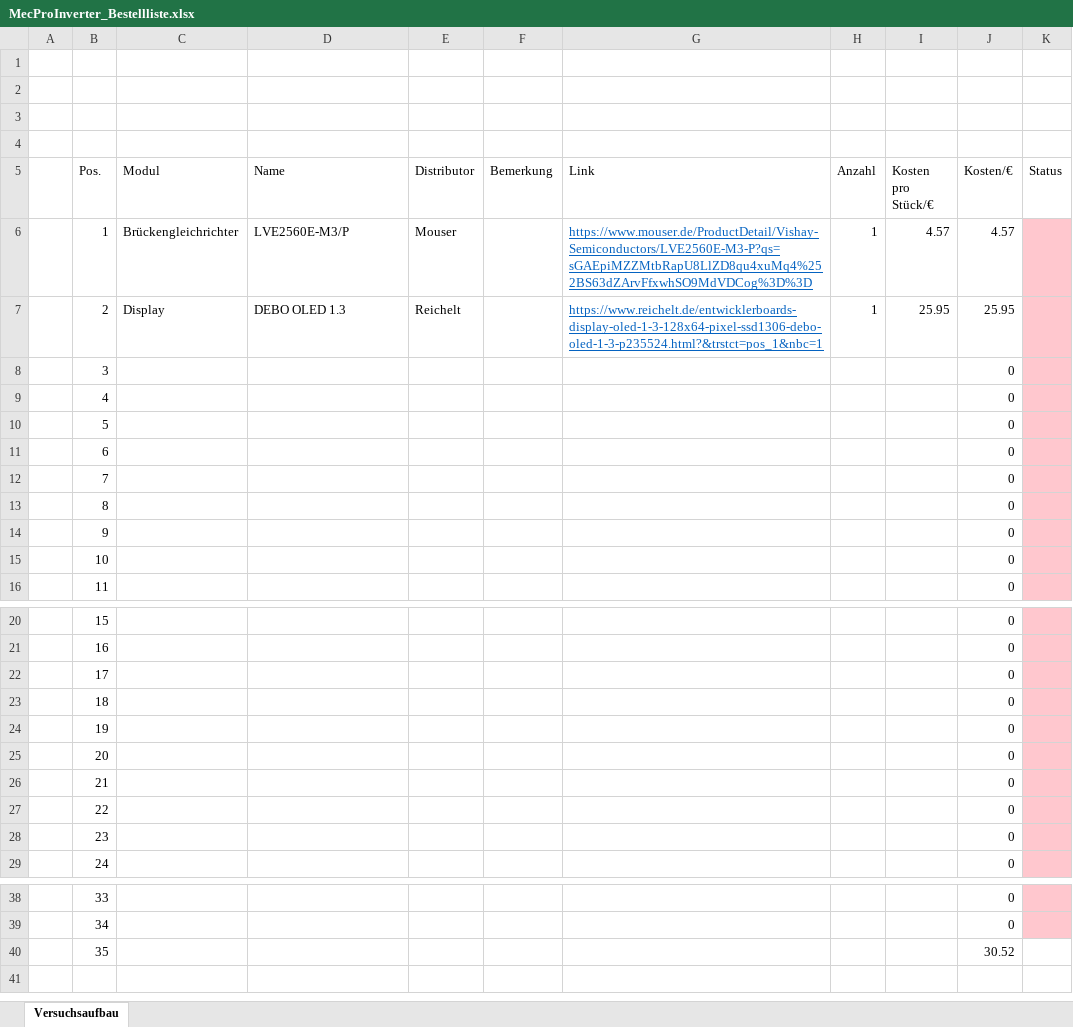
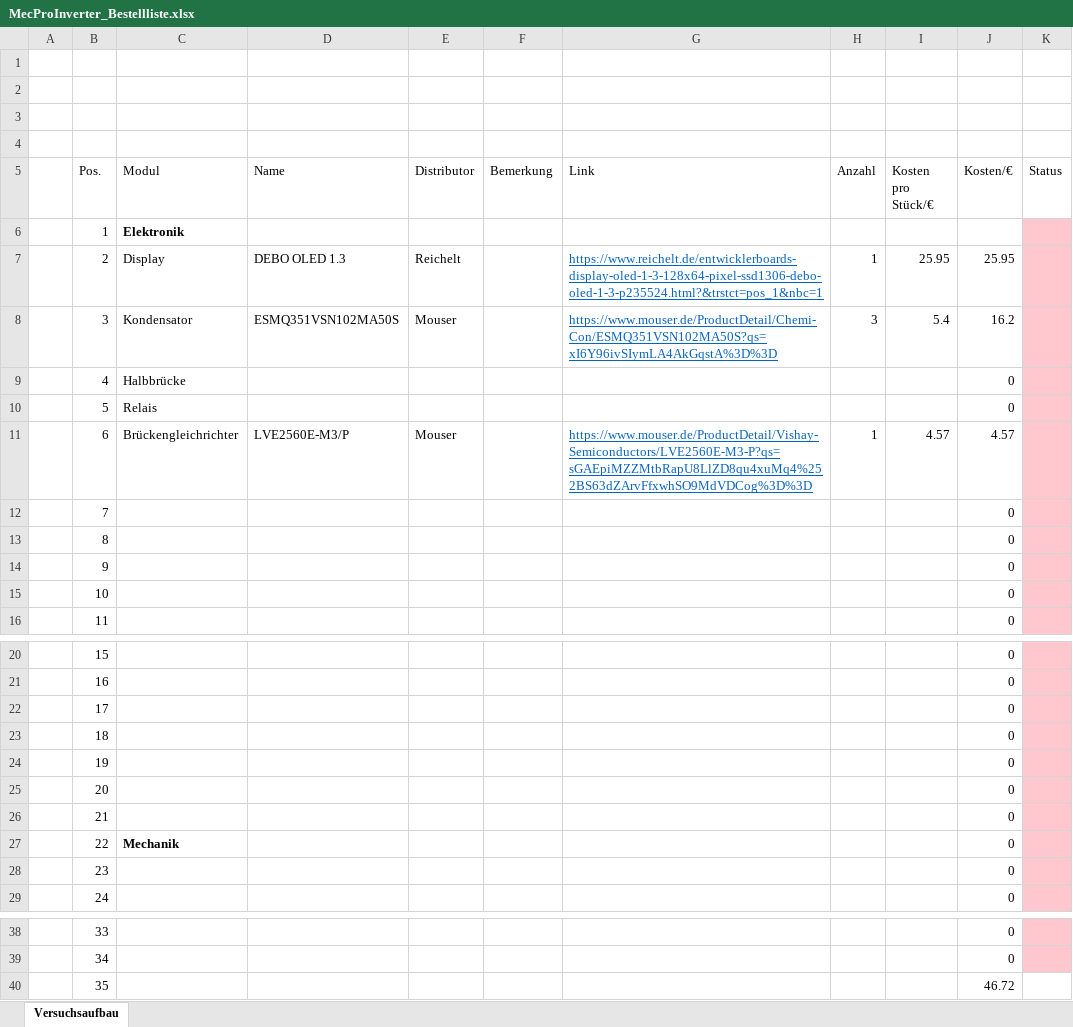
Before and after one commit to Eg0st/MecProInverter, an Excel workbook: documentation/MecProInverter_Bestellliste.xlsx, sheet Versuchsaufbau, drawn as a sheet; only a part is shown, gaps mark what is left out; values as stored, in another font and other column widths than the file's, no borders; the diff names each change by its address in the sheet, - before the commit and + after, or states it on an @@ line.

```diff
--- a/documentation/MecProInverter_Bestellliste.xlsx (sheet Versuchsaufbau)
+++ b/documentation/MecProInverter_Bestellliste.xlsx (sheet Versuchsaufbau)
-C6 (Modul): Brückengleichrichter
+C6 (Modul): Elektronik
-C6 bold: off
+C6 bold: on
-D6 (Name): LVE2560E-M3/P
+D6 (Name): (empty)
-E6 (Distributor): Mouser
+E6 (Distributor): (empty)
-G6 (Link): https://www.mouser.de/ProductDetail/Vishay-Semiconductors/LVE2560E-M3-P?qs=sGAEpiMZZMtbRapU8LlZD8qu4xuMq4%252BS63dZArvFfxwhSO9MdVDCog%3D%3D
+G6 (Link): (empty)
-H6 (Anzahl): 1
+H6 (Anzahl): (empty)
-I6 (Kosten pro Stück/€): 4.57
+I6 (Kosten pro Stück/€): (empty)
-J6 (Kosten/€): 4.57
+J6 (Kosten/€): (empty)
-C8 (Modul): (empty)
+C8 (Modul): Kondensator
-D8 (Name): (empty)
+D8 (Name): ESMQ351VSN102MA50S
-E8 (Distributor): (empty)
+E8 (Distributor): Mouser
-G8 (Link): (empty)
+G8 (Link): https://www.mouser.de/ProductDetail/Chemi-Con/ESMQ351VSN102MA50S?qs=xI6Y96ivSIymLA4AkGqstA%3D%3D
-H8 (Anzahl): (empty)
+H8 (Anzahl): 3
-I8 (Kosten pro Stück/€): (empty)
+I8 (Kosten pro Stück/€): 5.4
-J8 (Kosten/€): 0
+J8 (Kosten/€): 16.2
-C9 (Modul): (empty)
+C9 (Modul): Halbbrücke
-C10 (Modul): (empty)
+C10 (Modul): Relais
-C11 (Modul): (empty)
+C11 (Modul): Brückengleichrichter
-D11 (Name): (empty)
+D11 (Name): LVE2560E-M3/P
-E11 (Distributor): (empty)
+E11 (Distributor): Mouser
-G11 (Link): (empty)
+G11 (Link): https://www.mouser.de/ProductDetail/Vishay-Semiconductors/LVE2560E-M3-P?qs=sGAEpiMZZMtbRapU8LlZD8qu4xuMq4%252BS63dZArvFfxwhSO9MdVDCog%3D%3D
-H11 (Anzahl): (empty)
+H11 (Anzahl): 1
-I11 (Kosten pro Stück/€): (empty)
+I11 (Kosten pro Stück/€): 4.57
-J11 (Kosten/€): 0
+J11 (Kosten/€): 4.57
-C27 (Modul): (empty)
+C27 (Modul): Mechanik
-J40 (Kosten/€): 30.52
+J40 (Kosten/€): 46.72
```
Also changed, not shown: 8 other files.
